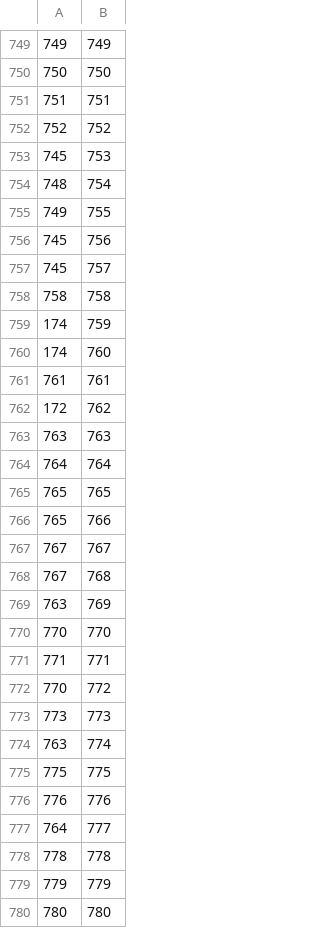
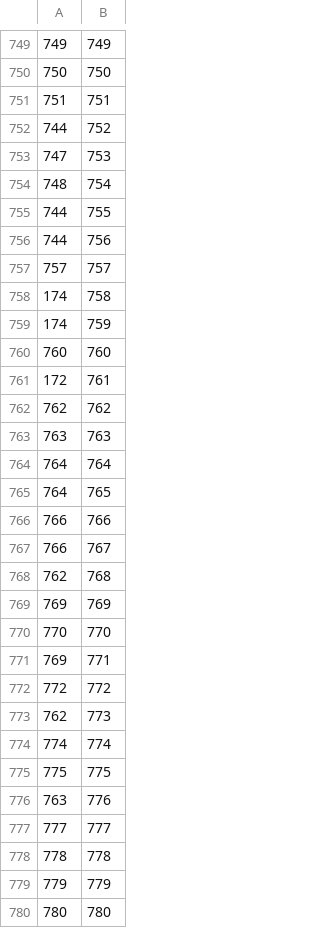
Before and after one commit to rahuljain1310/IITD_TimeSchedule, a CSV file: ProfessorCourses.csv, drawn as a sheet; only a part is shown, gaps mark what is left out; the diff covers the shown part only.

```diff
--- a/ProfessorCourses.csv
+++ b/ProfessorCourses.csv
@@ -751,28 +751,28 @@
 751,751
-752,752
-745,753
+744,752
+747,753
 748,754
-749,755
-745,756
-745,757
-758,758
+744,755
+744,756
+757,757
+174,758
 174,759
-174,760
-761,761
-172,762
+760,760
+172,761
+762,762
 763,763
 764,764
-765,765
-765,766
-767,767
-767,768
-763,769
+764,765
+766,766
+766,767
+762,768
+769,769
 770,770
-771,771
-770,772
-773,773
-763,774
+769,771
+772,772
+762,773
+774,774
 775,775
-776,776
-764,777
+763,776
+777,777
 778,778
```
Also changed, not shown: 1 removed row and 67 edited cells elsewhere in this file, CoursesList.csv, Courses_Offered.csv, 7 other files.
